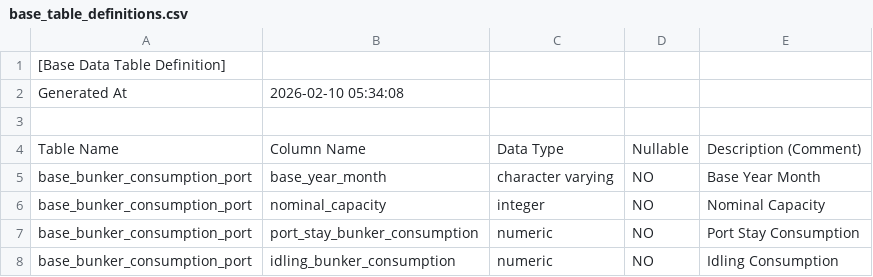
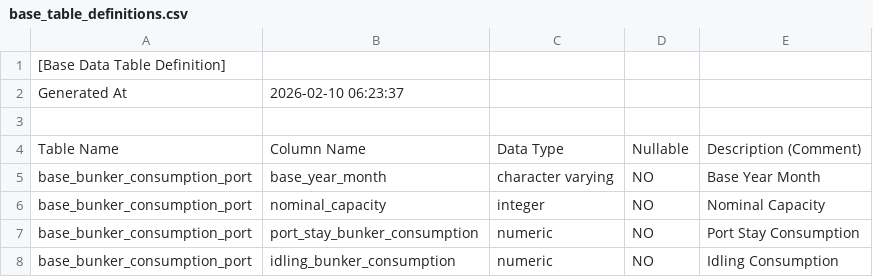
Before and after one commit to cbjsena/cascadingDemo, a CSV file: doc/db/base_table_definitions.csv, drawn as a sheet; only a part is shown.

```diff
--- a/doc/db/base_table_definitions.csv
+++ b/doc/db/base_table_definitions.csv
@@ -1,3 +1,3 @@
 [Base Data Table Definition]
-Generated At,2026-02-10 05:34:08
+Generated At,2026-02-10 06:23:37
 
```
Also changed, not shown: 31 other files.
